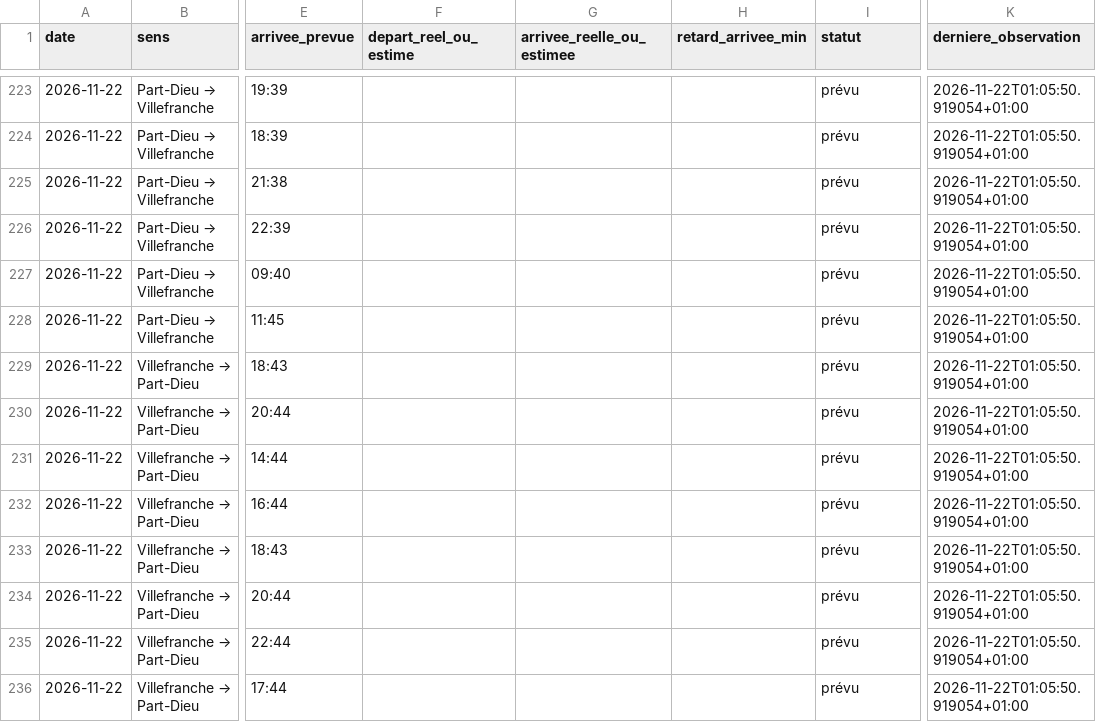
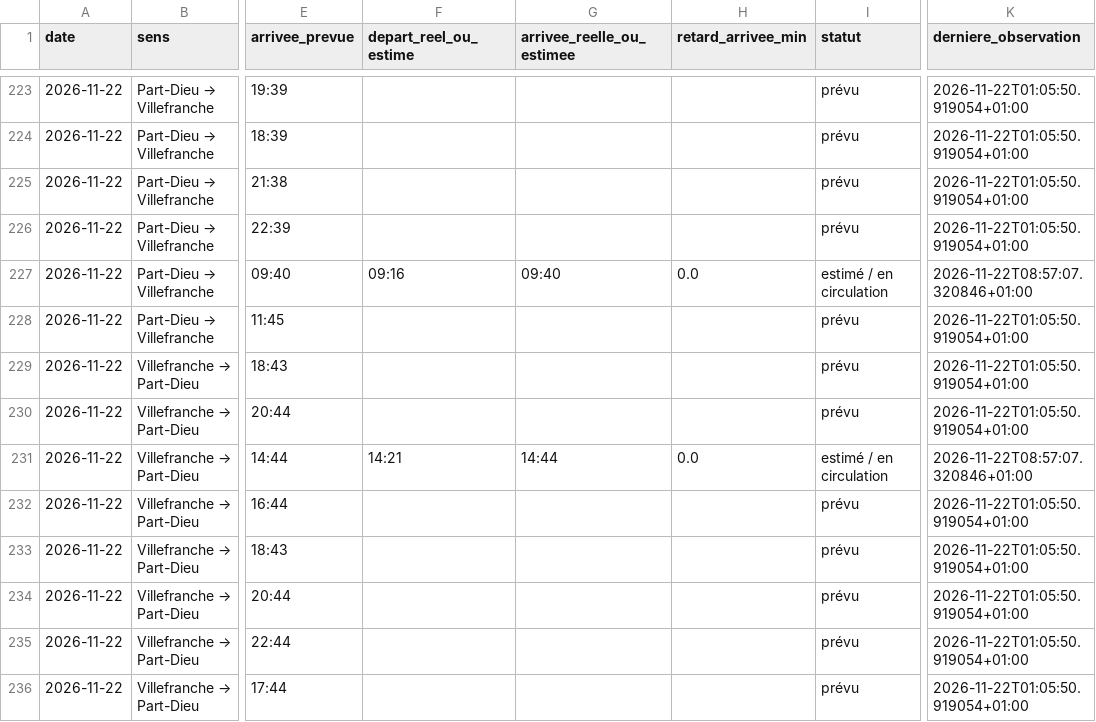
Before and after one commit to alexandretardy3-star/suivi-ter-villefranche-lyon, a CSV file: data/trains.csv, drawn as a sheet; only a part is shown, gaps mark what is left out; the diff names each change by its address in the sheet, - before the commit and + after, or states it on an @@ line.

Commit message:
Mise à jour TER

```diff
--- a/data/trains.csv
+++ b/data/trains.csv
-F227 (depart_reel_ou_estime): (empty)
+F227 (depart_reel_ou_estime): 09:16
-G227 (arrivee_reelle_ou_estimee): (empty)
+G227 (arrivee_reelle_ou_estimee): 09:40
-H227 (retard_arrivee_min): (empty)
+H227 (retard_arrivee_min): 0.0
-I227 (statut): prévu
+I227 (statut): estimé / en circulation
-K227 (derniere_observation): 2026-11-22T01:05:50.919054+01:00
+K227 (derniere_observation): 2026-11-22T08:57:07.320846+01:00
-F231 (depart_reel_ou_estime): (empty)
+F231 (depart_reel_ou_estime): 14:21
-G231 (arrivee_reelle_ou_estimee): (empty)
+G231 (arrivee_reelle_ou_estimee): 14:44
-H231 (retard_arrivee_min): (empty)
+H231 (retard_arrivee_min): 0.0
-I231 (statut): prévu
+I231 (statut): estimé / en circulation
-K231 (derniere_observation): 2026-11-22T01:05:50.919054+01:00
+K231 (derniere_observation): 2026-11-22T08:57:07.320846+01:00
```
